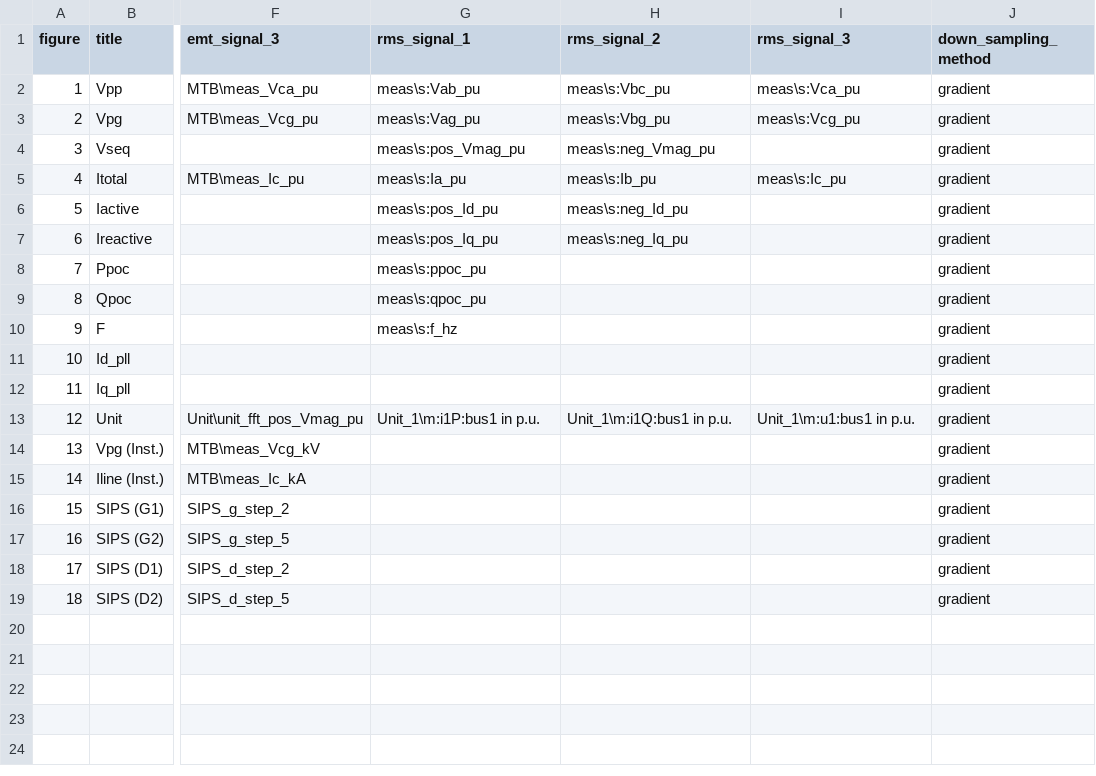
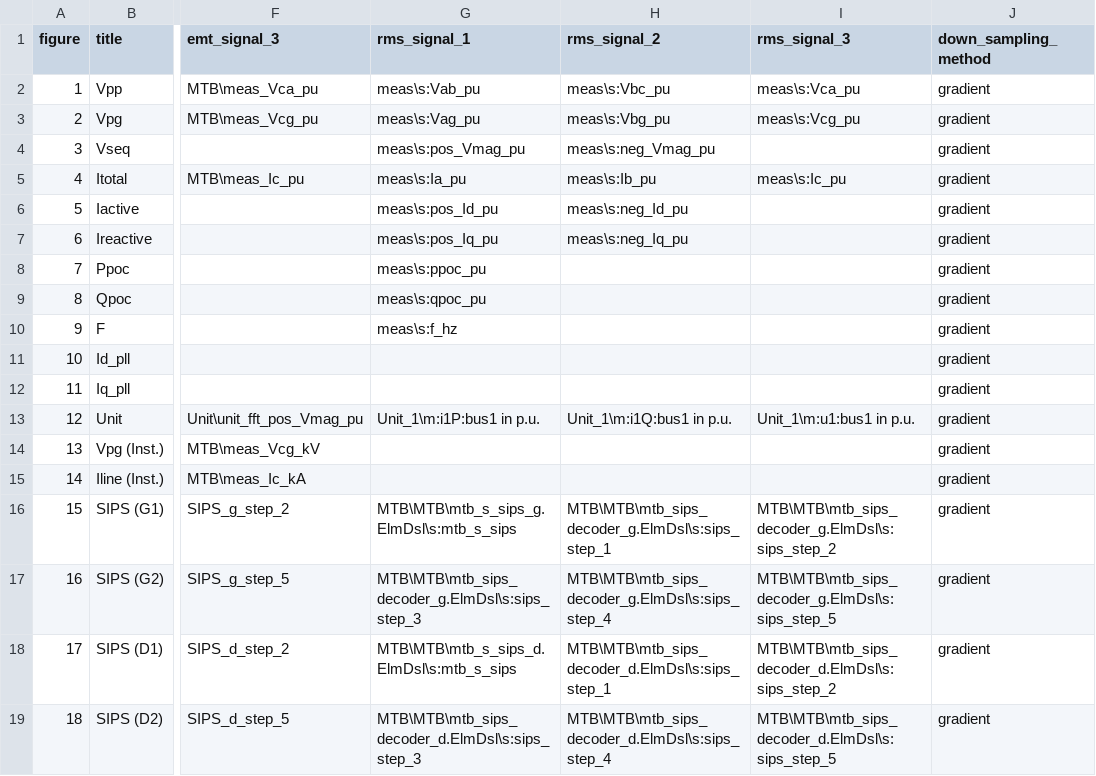
Before and after one commit to Energinet-SimTools/MTB, a CSV file: plotter/figureSetup.csv, drawn as a sheet; only a part is shown, gaps mark what is left out; the diff names each change by its address in the sheet, - before the commit and + after, or states it on an @@ line.

Commit message:
Update figureSetup.csv to include signal paths for SIPS components and enhance process_results.py to handle multi-part signal names

```diff
--- a/plotter/figureSetup.csv
+++ b/plotter/figureSetup.csv
-G16 (rms_signal_1): (empty)
+G16 (rms_signal_1): MTB\MTB\mtb_s_sips_g.ElmDsl\s:mtb_s_sips
-H16 (rms_signal_2): (empty)
+H16 (rms_signal_2): MTB\MTB\mtb_sips_decoder_g.ElmDsl\s:sips_step_1
-I16 (rms_signal_3): (empty)
+I16 (rms_signal_3): MTB\MTB\mtb_sips_decoder_g.ElmDsl\s:sips_step_2
-G17 (rms_signal_1): (empty)
+G17 (rms_signal_1): MTB\MTB\mtb_sips_decoder_g.ElmDsl\s:sips_step_3
-H17 (rms_signal_2): (empty)
+H17 (rms_signal_2): MTB\MTB\mtb_sips_decoder_g.ElmDsl\s:sips_step_4
-I17 (rms_signal_3): (empty)
+I17 (rms_signal_3): MTB\MTB\mtb_sips_decoder_g.ElmDsl\s:sips_step_5
-G18 (rms_signal_1): (empty)
+G18 (rms_signal_1): MTB\MTB\mtb_s_sips_d.ElmDsl\s:mtb_s_sips
-H18 (rms_signal_2): (empty)
+H18 (rms_signal_2): MTB\MTB\mtb_sips_decoder_d.ElmDsl\s:sips_step_1
-I18 (rms_signal_3): (empty)
+I18 (rms_signal_3): MTB\MTB\mtb_sips_decoder_d.ElmDsl\s:sips_step_2
-G19 (rms_signal_1): (empty)
+G19 (rms_signal_1): MTB\MTB\mtb_sips_decoder_d.ElmDsl\s:sips_step_3
-H19 (rms_signal_2): (empty)
+H19 (rms_signal_2): MTB\MTB\mtb_sips_decoder_d.ElmDsl\s:sips_step_4
-I19 (rms_signal_3): (empty)
+I19 (rms_signal_3): MTB\MTB\mtb_sips_decoder_d.ElmDsl\s:sips_step_5
```
Also changed, not shown: 1 other file.
